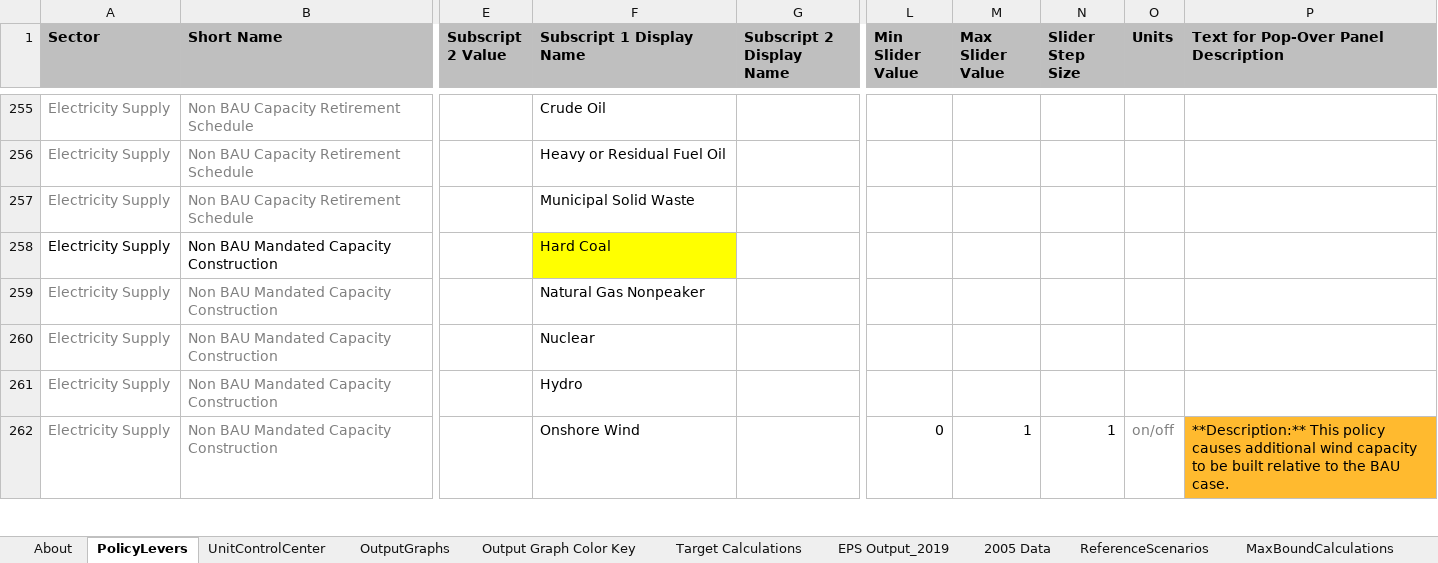
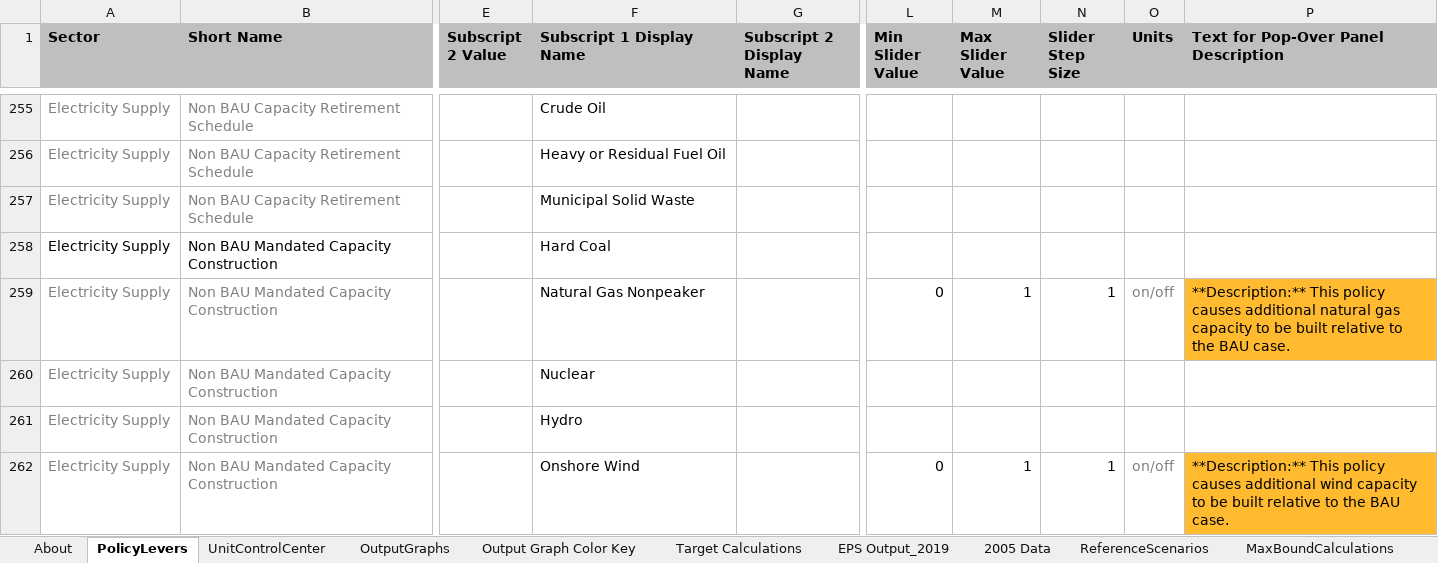
Before and after one commit to EnergyInnovation/eps-minnesota, an Excel workbook: WebAppData.xlsx, sheet PolicyLevers, drawn as a sheet; only a part is shown, gaps mark what is left out; values as stored, in another font and other column widths than the file's, no borders; conditional formats not drawn; the diff names each change by its address in the sheet, - before the commit and + after, or states it on an @@ line.

Commit message:
Update webapp

```diff
--- a/WebAppData.xlsx (sheet PolicyLevers)
+++ b/WebAppData.xlsx (sheet PolicyLevers)
-F258 fill: #FFFF00
+F258 fill: none
-L259 (Min Slider Value): (empty)
+L259 (Min Slider Value): 0
-M259 (Max Slider Value): (empty)
+M259 (Max Slider Value): 1
-N259 (Slider Step Size): (empty)
+N259 (Slider Step Size): 1
-O259 (Units): (empty)
+O259 (Units): on/off
-P259: (empty)
+P259: **Description:** This policy causes additional natural gas capacity to be built relative to the BAU case.
-P259 fill: none
+P259 fill: #FFBA2F
```
